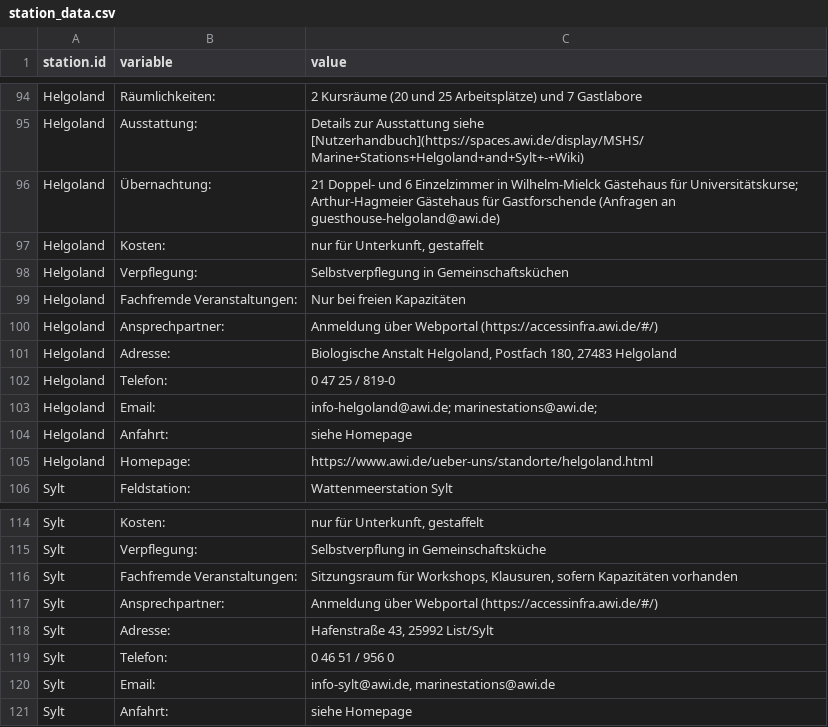
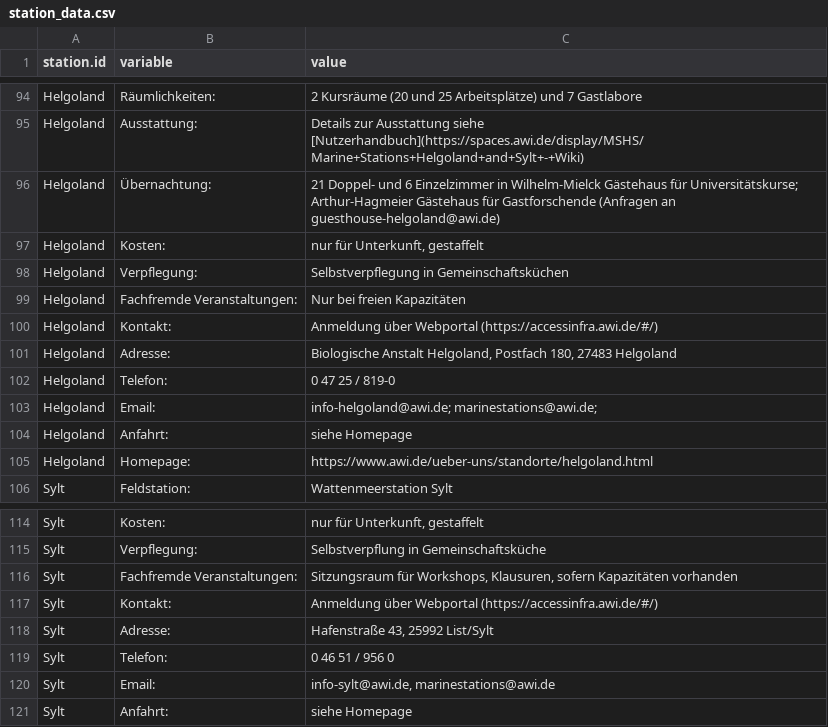
Before and after one commit to herobatt/feldstationen.de, a CSV file: tables/station_data.csv, drawn as a sheet; only a part is shown, gaps mark what is left out; the diff covers the shown part only.

```diff
--- a/tables/station_data.csv
+++ b/tables/station_data.csv
@@ -99,3 +99,3 @@ Helgoland;Verpflegung:;Selbstverpflegung in Gemeinschaftsküchen
 Helgoland;Fachfremde Veranstaltungen:;Nur bei freien Kapazitäten
-Helgoland;Ansprechpartner:;Anmeldung über Webportal (https://accessinfra.awi.de/#/)
+Helgoland;Kontakt:;Anmeldung über Webportal (https://accessinfra.awi.de/#/)
 Helgoland;Adresse:;Biologische Anstalt Helgoland, Postfach 180, 27483 Helgoland
@@ -116,3 +116,3 @@ Sylt;Verpflegung:;Selbstverpflung in Gemeinschaftsküche
 Sylt;Fachfremde Veranstaltungen:;Sitzungsraum für Workshops, Klausuren, sofern Kapazitäten vorhanden
-Sylt;Ansprechpartner:;Anmeldung über Webportal (https://accessinfra.awi.de/#/)
+Sylt;Kontakt:;Anmeldung über Webportal (https://accessinfra.awi.de/#/)
 Sylt;Adresse:;Hafenstraße 43, 25992 List/Sylt
```
Also changed, not shown: 35 added rows and 5 edited cells elsewhere in this file, tables/station_locations.csv, 7 other files.
